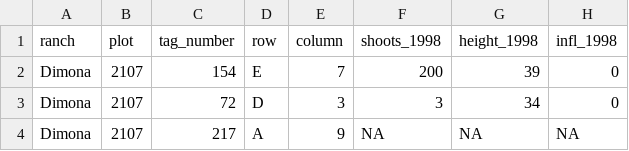
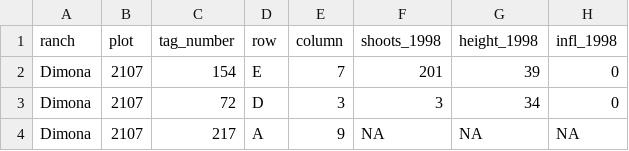
Before and after one commit to cct-datascience/github-actions-for-research, a CSV file: data/heliconia_sample.csv, drawn as a sheet; only a part is shown; the diff names each change by its address in the sheet, - before the commit and + after, or states it on an @@ line.

Commit message:
test

```diff
--- a/data/heliconia_sample.csv
+++ b/data/heliconia_sample.csv
-F2 (shoots_1998): 200
+F2 (shoots_1998): 201
```
